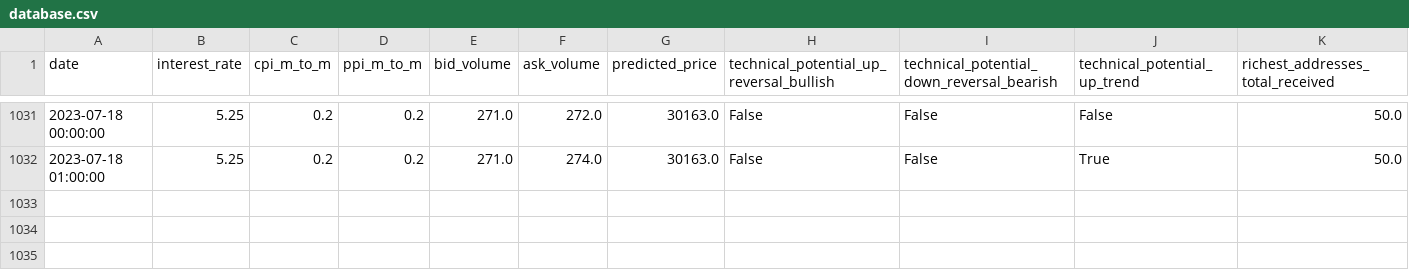
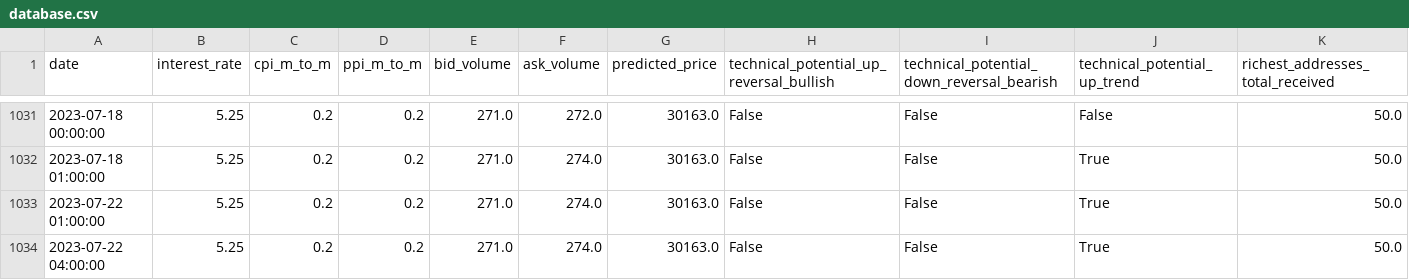
Before and after one commit to williamnordberg/adam_trader, a CSV file: data/database.csv, drawn as a sheet; only a part is shown, gaps mark what is left out; rows hold the shown columns only; the diff names each change by its address in the sheet, - before the commit and + after, or states it on an @@ line.

```diff
--- a/data/database.csv
+++ b/data/database.csv
+row 1033: 2023-07-22 01:00:00 | 5.25 | 0.2 | 0.2 | 271.0 | 274.0 | 30163.0 | False | False | True | 50.0
+row 1034: 2023-07-22 04:00:00 | 5.25 | 0.2 | 0.2 | 271.0 | 274.0 | 30163.0 | False | False | True | 50.0
```
Also changed, not shown: data/latest_info_saved.csv, 24 other files.
